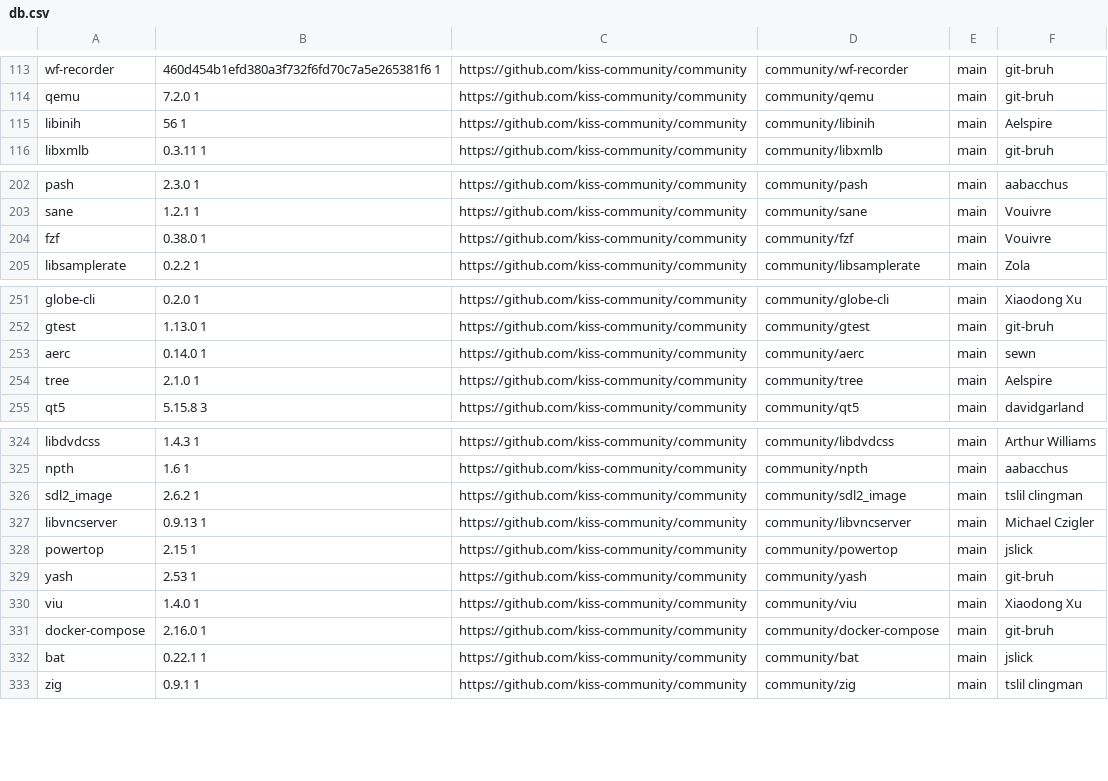
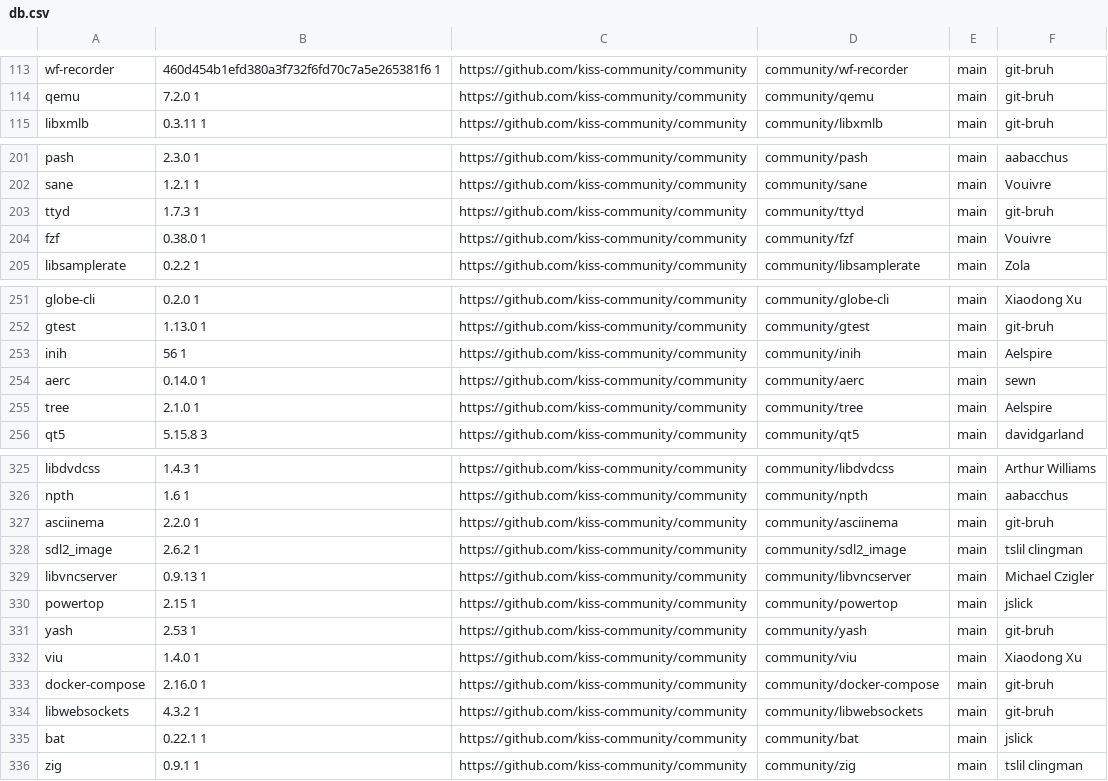
Before and after one commit to jedahan/kiss-find, a CSV file: db.csv, drawn as a sheet; only a part is shown, gaps mark what is left out; removed rows and columns are numbered as before the commit, all else as after; the diff covers the shown part only; the diff names each change by its address in the sheet, - before the commit and + after, or states it on an @@ line.

Commit message:
Deploying to github-pages from @ jedahan/kiss-find@3086d0214fa5b9c3d1a2b1b5bbba985af28d2fc7 🚀

```diff
--- a/db.csv
+++ b/db.csv
-row 115: libinih | 56 1 | https://github.com/kiss-community/community | community/libinih | main | Aelspire
+row 203: ttyd | 1.7.3 1 | https://github.com/kiss-community/community | community/ttyd | main | git-bruh
+row 253: inih | 56 1 | https://github.com/kiss-community/community | community/inih | main | Aelspire
+row 327: asciinema | 2.2.0 1 | https://github.com/kiss-community/community | community/asciinema | main | git-bruh
+row 334: libwebsockets | 4.3.2 1 | https://github.com/kiss-community/community | community/libwebsockets | main | git-bruh
```
Also changed, not shown: 1 added row and 1 edited cell elsewhere in this file, 1 other file.
